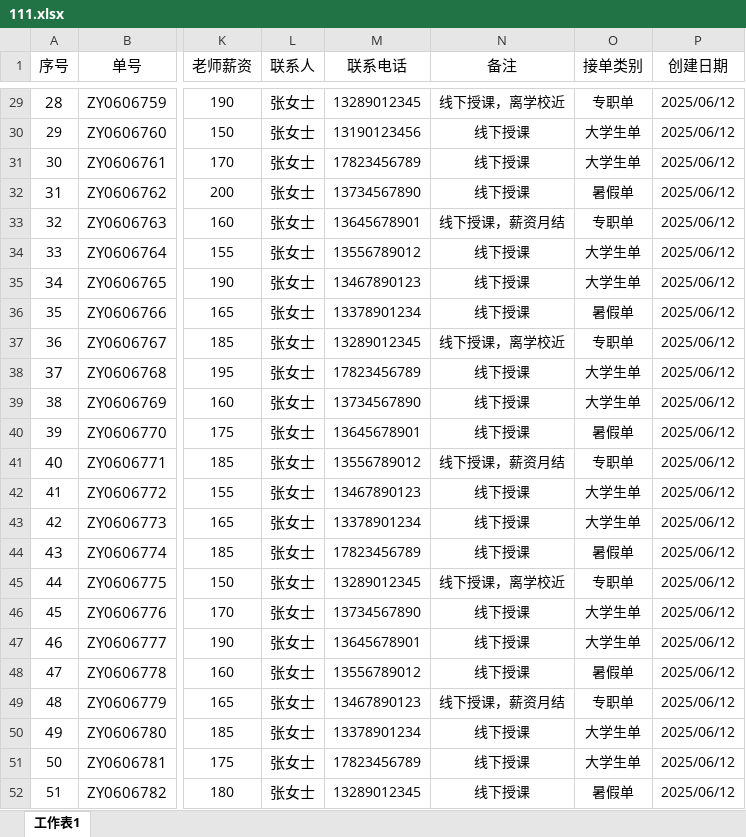
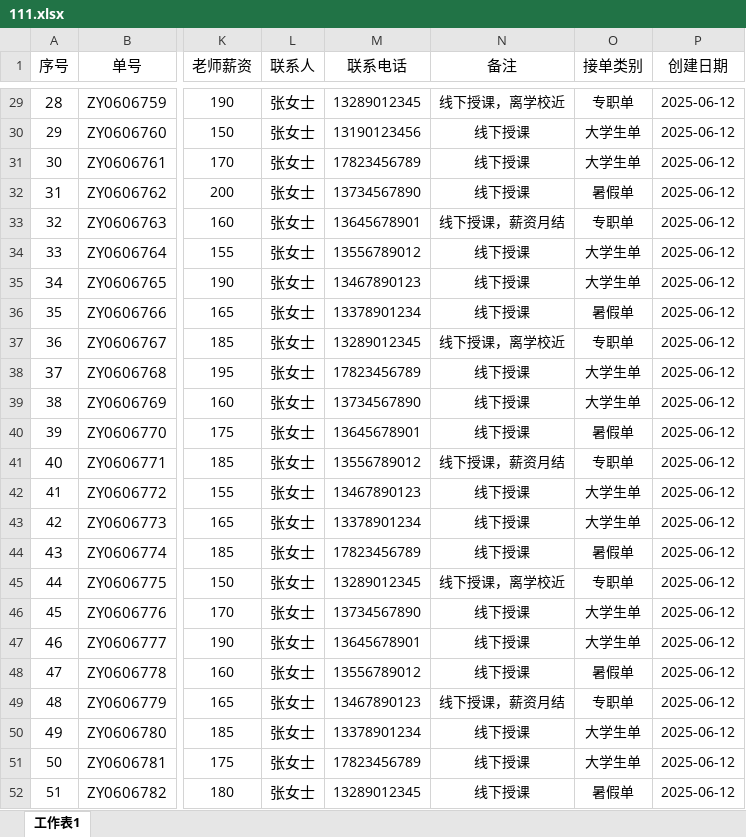
Before and after one commit to MYXX1217/myxx1217.github.io, an Excel workbook: 111.xlsx, sheet 工作表1, drawn as a sheet; only a part is shown, gaps mark what is left out; values as stored, in another font and other column widths than the file's, no borders; the diff covers the shown part only; the diff names each change by its address in the sheet, - before the commit and + after, or states it on an @@ line.

```diff
--- a/111.xlsx (sheet 工作表1)
+++ b/111.xlsx (sheet 工作表1)
-P29:P52 (创建日期): 2025/06/12
+P29:P52 (创建日期): 2025-06-12
```
Also changed, not shown: 27 edited cells elsewhere in this sheet.
